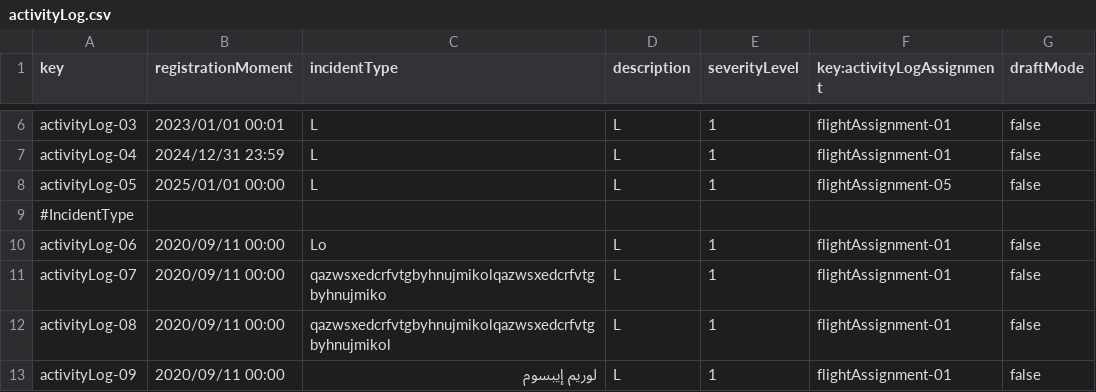
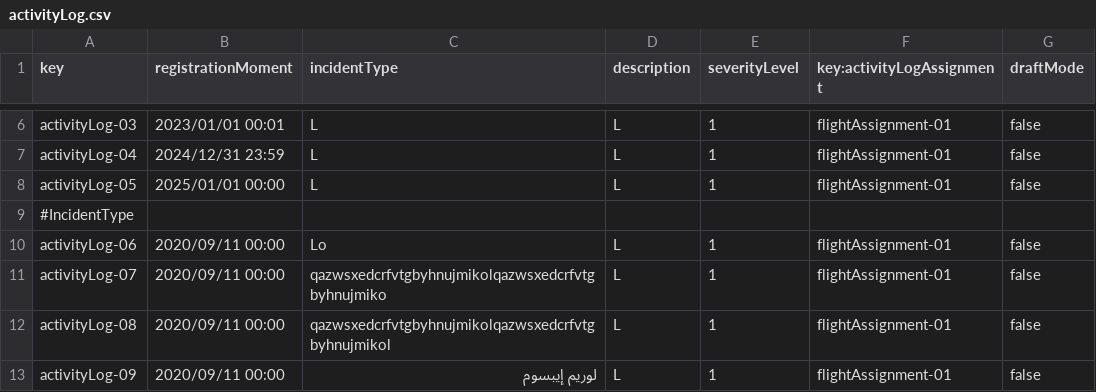
Before and after one commit to DP2-2024-2025-C1-009/Acme-ANS-D05, a CSV file: src/main/resources/WEB-INF/data/sample/activityLog.csv, drawn as a sheet; only a part is shown, gaps mark what is left out; the diff names each change by its address in the sheet, - before the commit and + after, or states it on an @@ line.

```diff
--- a/src/main/resources/WEB-INF/data/sample/activityLog.csv
+++ b/src/main/resources/WEB-INF/data/sample/activityLog.csv
-F8 (key:activityLogAssignment): flightAssignment-05
+F8 (key:activityLogAssignment): flightAssignment-01
```
Also changed, not shown: src/main/resources/WEB-INF/data/sample/flightAssignment.csv, src/main/resources/WEB-INF/data/sample/leg.csv, 21 other files.
